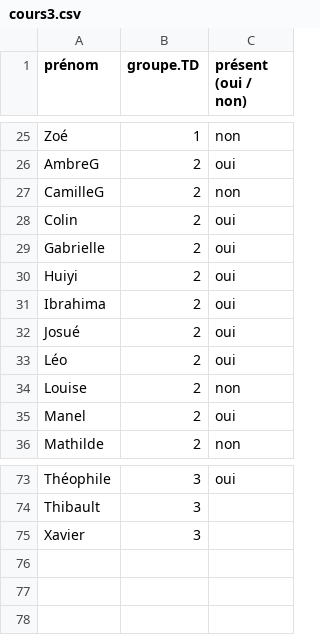
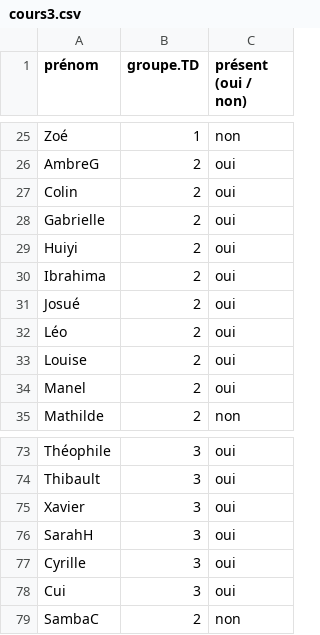
Before and after one commit to beababa/beababa.github.io, a CSV file: data/cours3.csv, drawn as a sheet; only a part is shown, gaps mark what is left out; removed rows and columns are numbered as before the commit, all else as after; the diff covers the shown part only; the diff names each change by its address in the sheet, - before the commit and + after, or states it on an @@ line.

```diff
--- a/data/cours3.csv
+++ b/data/cours3.csv
-row 27: CamilleG | 2 | non
-C33 (présent (oui / non)): non
+C33 (présent (oui / non)): oui
-C74:C75 (présent (oui / non)): (empty)
+C74:C75 (présent (oui / non)): oui
+row 76: SarahH | 3 | oui
+row 77: Cyrille | 3 | oui
+row 78: Cui | 3 | oui
+row 79: SambaC | 2 | non
```
Also changed, not shown: 1 added row and 25 edited cells elsewhere in this file, 17 other files.
